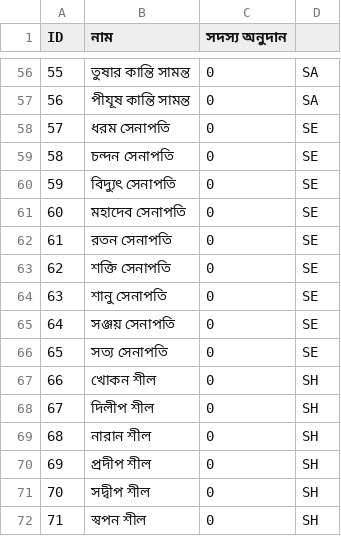
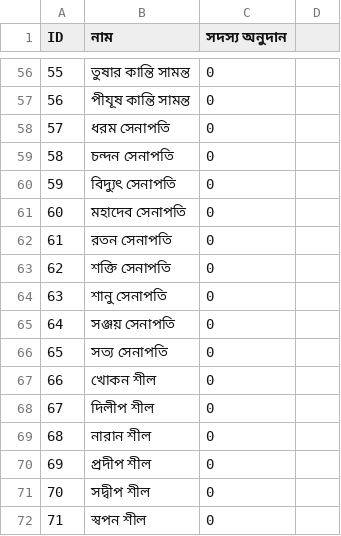
Before and after one commit to Titosamanta/deshpuja, a CSV file: data.csv, drawn as a sheet; only a part is shown, gaps mark what is left out; the diff covers the shown part only.

```diff
--- a/data.csv
+++ b/data.csv
@@ -56,17 +56,17 @@ ID,নাম,সদস্য অনুদান
-55,তুষার কান্তি সামন্ত,0,SA
-56,পীযূষ কান্তি সামন্ত,0,SA
-57,ধরম সেনাপতি ,0,SE
-58,চন্দন সেনাপতি ,0,SE
-59,বিদ্যুৎ সেনাপতি ,0,SE
-60,মহাদেব সেনাপতি ,0,SE
-61,রতন সেনাপতি ,0,SE
-62,শক্তি সেনাপতি ,0,SE
-63,শানু সেনাপতি ,0,SE
-64,সঞ্জয় সেনাপতি ,0,SE
-65,সত্য সেনাপতি ,0,SE
-66,খোকন শীল,0,SH
-67,দিলীপ শীল,0,SH
-68,নারান শীল,0,SH
-69,প্রদীপ শীল,0,SH
-70,সদ্বীপ  শীল,0,SH
-71,স্বপন শীল ,0,SH
+55,তুষার কান্তি সামন্ত,0
+56,পীযূষ কান্তি সামন্ত,0
+57,ধরম সেনাপতি ,0
+58,চন্দন সেনাপতি ,0
+59,বিদ্যুৎ সেনাপতি ,0
+60,মহাদেব সেনাপতি ,0
+61,রতন সেনাপতি ,0
+62,শক্তি সেনাপতি ,0
+63,শানু সেনাপতি ,0
+64,সঞ্জয় সেনাপতি ,0
+65,সত্য সেনাপতি ,0
+66,খোকন শীল,0
+67,দিলীপ শীল,0
+68,নারান শীল,0
+69,প্রদীপ শীল,0
+70,সদ্বীপ  শীল,0
+71,স্বপন শীল ,0
```
Also changed, not shown: 55 edited cells elsewhere in this file.
